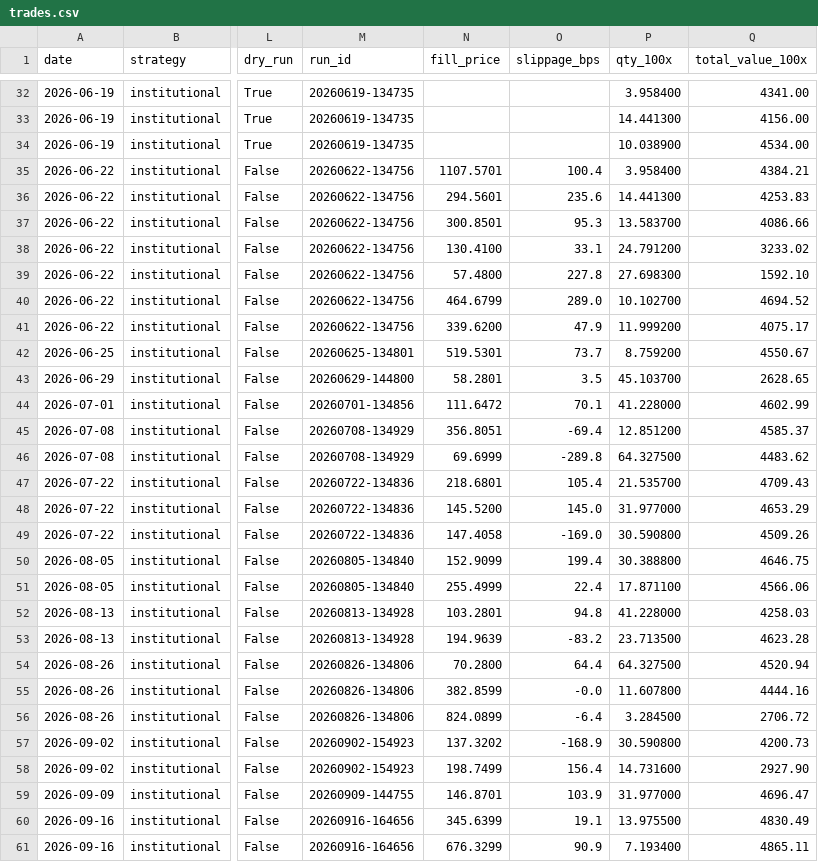
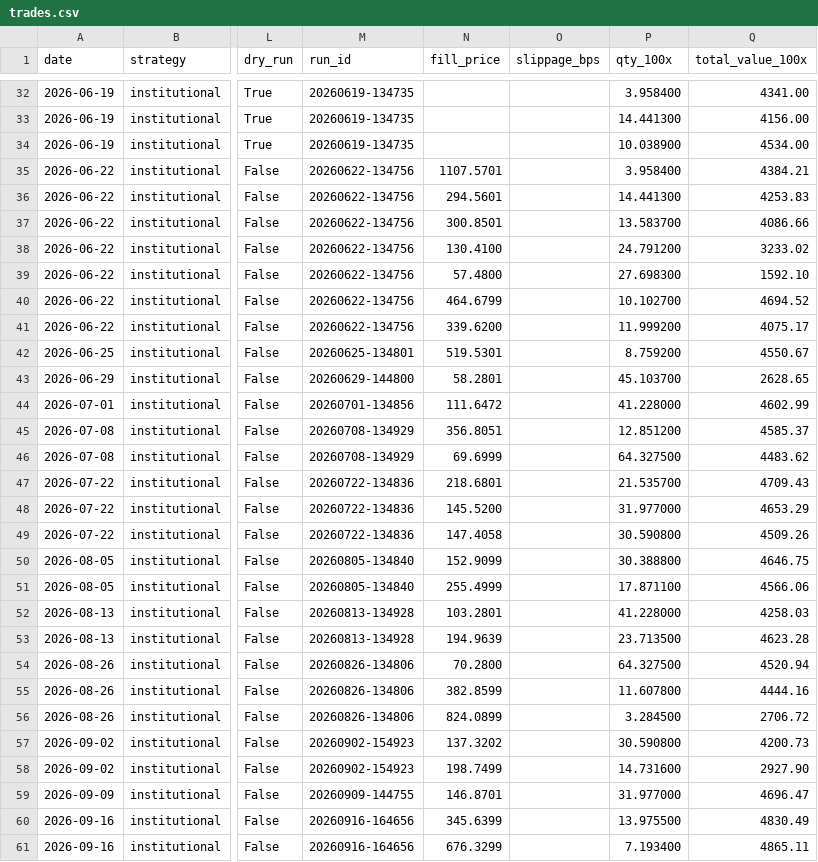
Before and after one commit to parthchoksi7/ai-investor, a CSV file: trades.csv, drawn as a sheet; only a part is shown, gaps mark what is left out; the diff covers the shown part only; the diff names each change by its address in the sheet, - before the commit and + after, or states it on an @@ line.

```diff
--- a/trades.csv
+++ b/trades.csv
-O35 (slippage_bps): 100.4
+O35 (slippage_bps): (empty)
-O36 (slippage_bps): 235.6
+O36 (slippage_bps): (empty)
-O37 (slippage_bps): 95.3
+O37 (slippage_bps): (empty)
-O38 (slippage_bps): 33.1
+O38 (slippage_bps): (empty)
-O39 (slippage_bps): 227.8
+O39 (slippage_bps): (empty)
-O40 (slippage_bps): 289.0
+O40 (slippage_bps): (empty)
-O41 (slippage_bps): 47.9
+O41 (slippage_bps): (empty)
-O42 (slippage_bps): 73.7
+O42 (slippage_bps): (empty)
-O43 (slippage_bps): 3.5
+O43 (slippage_bps): (empty)
-O44 (slippage_bps): 70.1
+O44 (slippage_bps): (empty)
-O45 (slippage_bps): -69.4
+O45 (slippage_bps): (empty)
-O46 (slippage_bps): -289.8
+O46 (slippage_bps): (empty)
-O47 (slippage_bps): 105.4
+O47 (slippage_bps): (empty)
-O48 (slippage_bps): 145.0
+O48 (slippage_bps): (empty)
-O49 (slippage_bps): -169.0
+O49 (slippage_bps): (empty)
-O50 (slippage_bps): 199.4
+O50 (slippage_bps): (empty)
-O51 (slippage_bps): 22.4
+O51 (slippage_bps): (empty)
-O52 (slippage_bps): 94.8
+O52 (slippage_bps): (empty)
-O53 (slippage_bps): -83.2
+O53 (slippage_bps): (empty)
-O54 (slippage_bps): 64.4
+O54 (slippage_bps): (empty)
-O55 (slippage_bps): -0.0
+O55 (slippage_bps): (empty)
-O56 (slippage_bps): -6.4
+O56 (slippage_bps): (empty)
-O57 (slippage_bps): -168.9
+O57 (slippage_bps): (empty)
-O58 (slippage_bps): 156.4
+O58 (slippage_bps): (empty)
-O59 (slippage_bps): 103.9
+O59 (slippage_bps): (empty)
-O60 (slippage_bps): 19.1
+O60 (slippage_bps): (empty)
-O61 (slippage_bps): 90.9
+O61 (slippage_bps): (empty)
```
Also changed, not shown: 3 edited cells elsewhere in this file, 13 other files.
